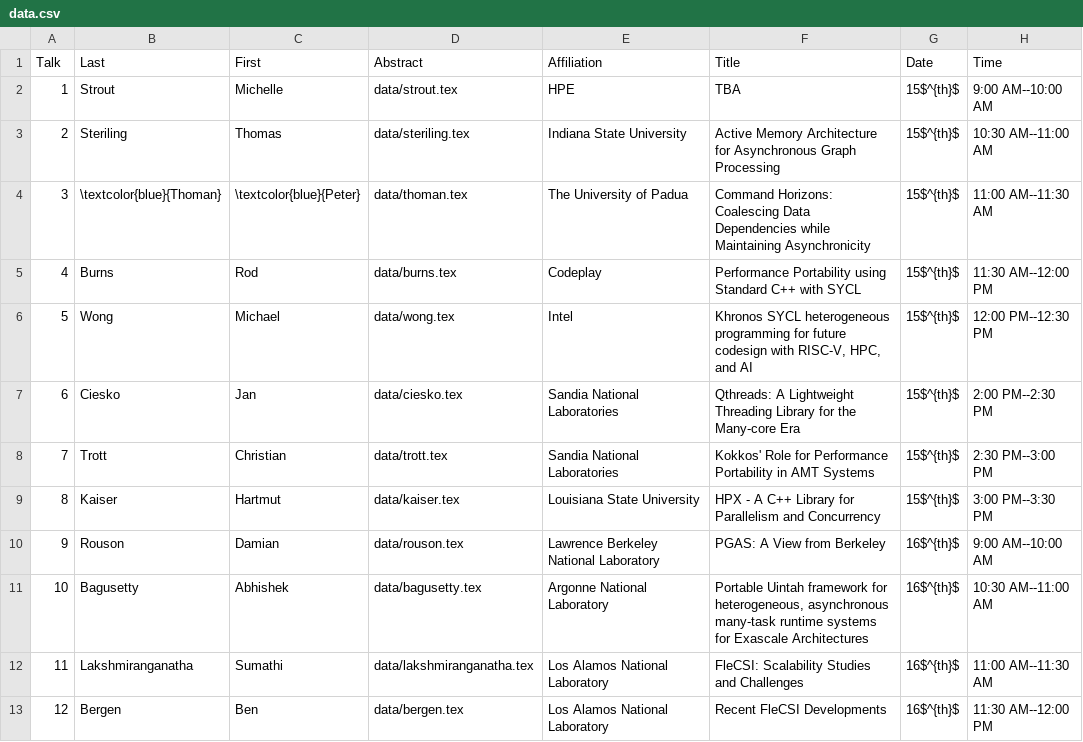
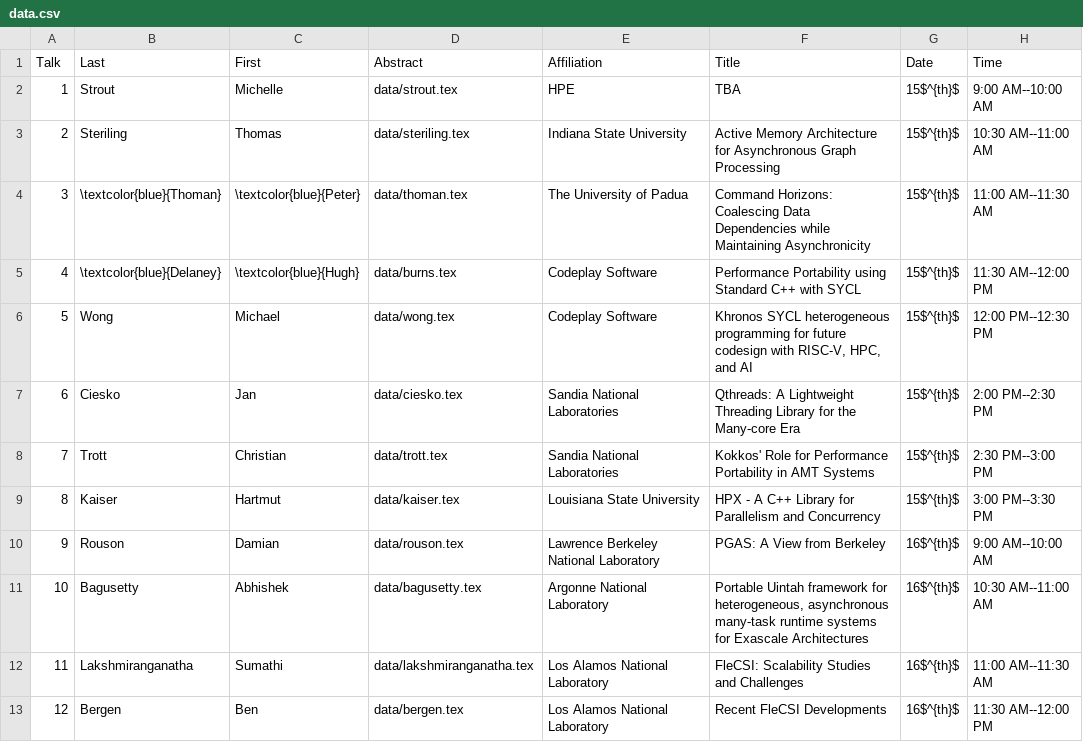
Before and after one commit to wamta25/booklet, a CSV file: data.csv, drawn as a sheet; only a part is shown; the diff names each change by its address in the sheet, - before the commit and + after, or states it on an @@ line.

Commit message:
Fix CSV file

```diff
--- a/data.csv
+++ b/data.csv
-B5 (Last): Burns
+B5 (Last): \textcolor{blue}{Delaney}
-C5 (First): Rod
+C5 (First): \textcolor{blue}{Hugh}
-E5 (Affiliation): Codeplay
+E5 (Affiliation): Codeplay Software
-E6 (Affiliation): Intel
+E6 (Affiliation): Codeplay Software
```
